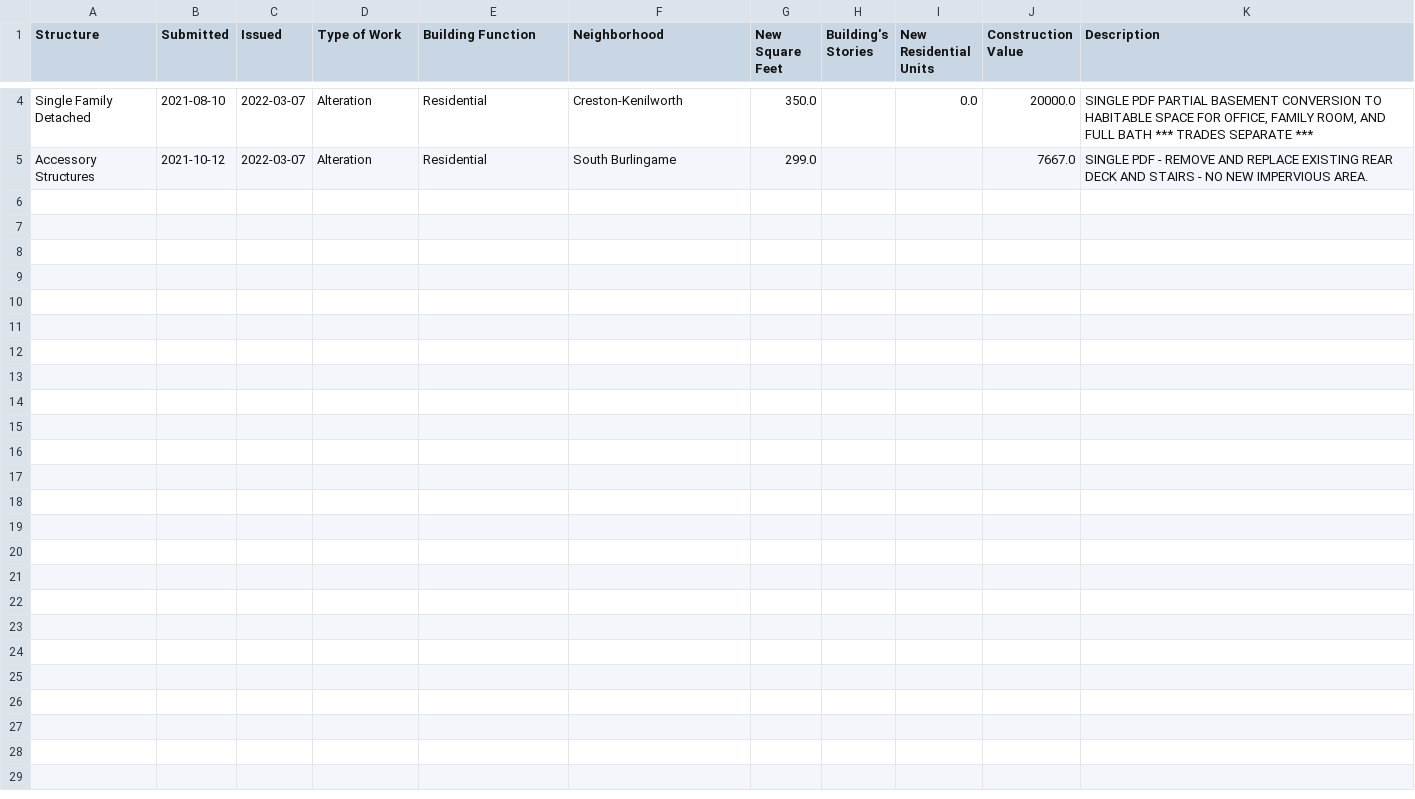
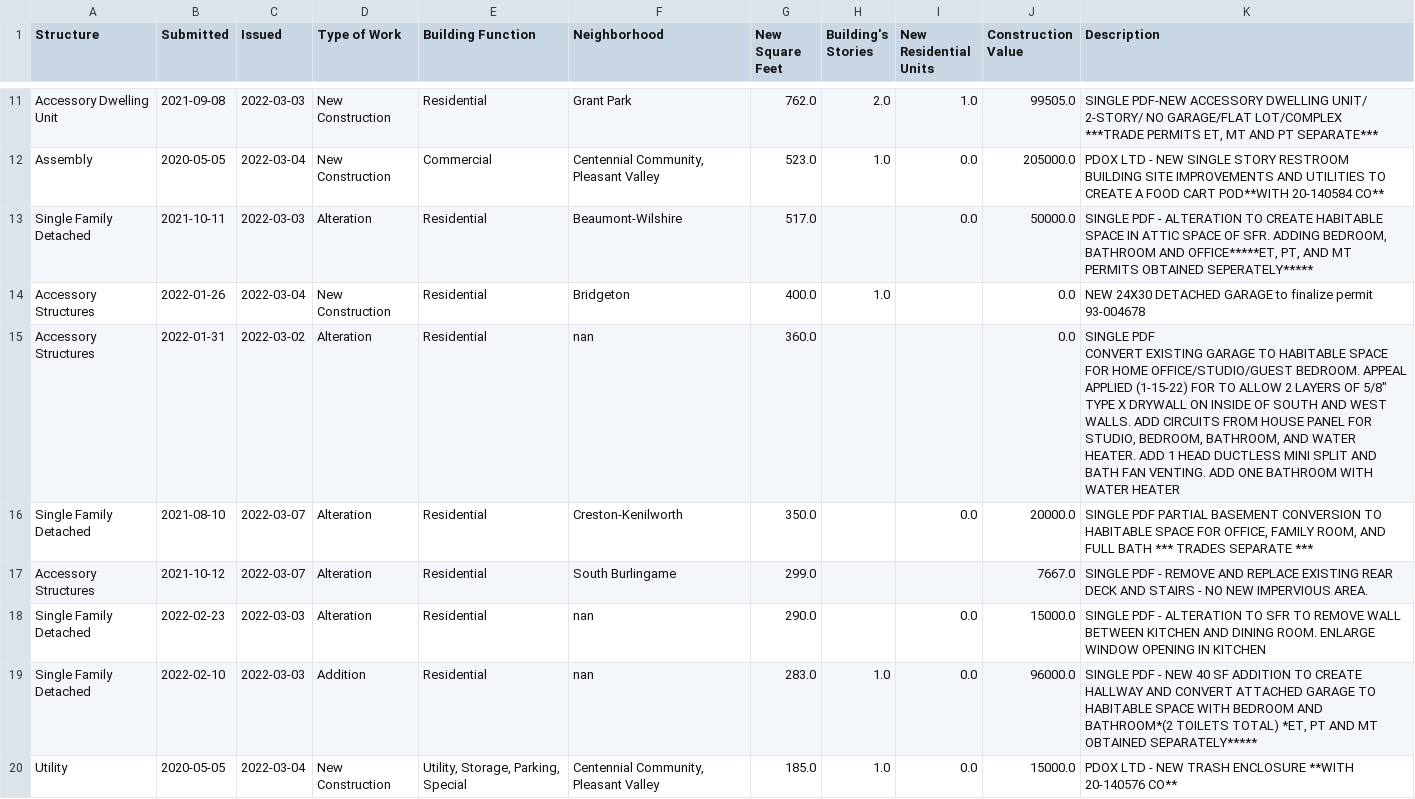
Before and after one commit to zephschafer/zephschafer, a CSV file: data/table_1_issued.csv, drawn as a sheet; only a part is shown, gaps mark what is left out; ↵ is a line break in a cell; the diff covers the shown part only; the diff names each change by its address in the sheet, - before the commit and + after, or states it on an @@ line.

```diff
--- a/data/table_1_issued.csv
+++ b/data/table_1_issued.csv
+row 11: Accessory Dwelling Unit | 2021-09-08 | 2022-03-03 | New Construction | Residential | Grant Park | 762.0 | 2.0 | 1.0 | 99505.0 | SINGLE PDF-NEW ACCESSORY DWELLING UNIT/ 2-STORY/ NO GARAGE/FLAT LOT/COMPLEX ↵ ***TRADE PERMITS ET, MT AND PT SEPARATE***
+row 12: Assembly | 2020-05-05 | 2022-03-04 | New Construction | Commercial | Centennial Community, Pleasant Valley | 523.0 | 1.0 | 0.0 | 205000.0 | PDOX LTD - NEW SINGLE STORY RESTROOM BUILDING SITE IMPROVEMENTS AND UTILITIES TO CREATE A FOOD CART POD**WITH 20-140584 CO**
+row 13: Single Family Detached | 2021-10-11 | 2022-03-03 | Alteration | Residential | Beaumont-Wilshire | 517.0 |  | 0.0 | 50000.0 | SINGLE PDF - ALTERATION TO CREATE HABITABLE SPACE IN ATTIC SPACE OF SFR. ADDING BEDROOM, BATHROOM AND OFFICE*****ET, PT, AND MT PERMITS OBTAINED SEPERATELY*****
+row 14: Accessory Structures | 2022-01-26 | 2022-03-04 | New Construction | Residential | Bridgeton | 400.0 | 1.0 |  | 0.0 | NEW 24X30 DETACHED GARAGE to finalize permit 93-004678
+row 15: Accessory Structures | 2022-01-31 | 2022-03-02 | Alteration | Residential | nan | 360.0 |  |  | 0.0 | SINGLE PDF ↵ CONVERT EXISTING GARAGE TO HABITABLE SPACE FOR HOME OFFICE/STUDIO/GUEST BEDROOM. APPEAL APPLIED (1-15-22) FOR TO ALLOW 2 LAYERS OF 5/8" TYPE X DRYWALL ON INSIDE OF SOUTH AND WEST WALLS. ADD CIRCUITS FROM HOUSE PANEL FOR STUDIO, BEDROOM, BATHROOM, AND WATER HEATER. ADD 1 HEAD DUCTLESS MINI SPLIT AND BATH FAN VENTING. ADD ONE BATHROOM WITH WATER HEATER
+row 18: Single Family Detached | 2022-02-23 | 2022-03-03 | Alteration | Residential | nan | 290.0 |  | 0.0 | 15000.0 | SINGLE PDF - ALTERATION TO SFR TO REMOVE WALL BETWEEN KITCHEN AND DINING ROOM. ENLARGE WINDOW OPENING IN KITCHEN
+row 19: Single Family Detached | 2022-02-10 | 2022-03-03 | Addition | Residential | nan | 283.0 | 1.0 | 0.0 | 96000.0 | SINGLE PDF - NEW 40 SF ADDITION TO CREATE HALLWAY AND CONVERT ATTACHED GARAGE TO HABITABLE SPACE WITH BEDROOM AND BATHROOM*(2 TOILETS TOTAL) *ET, PT AND MT OBTAINED SEPARATELY*****
+row 20: Utility | 2020-05-05 | 2022-03-04 | New Construction | Utility, Storage, Parking, Special | Centennial Community, Pleasant Valley | 185.0 | 1.0 | 0.0 | 15000.0 | PDOX LTD - NEW TRASH ENCLOSURE **WITH 20-140576 CO**
```
Also changed, not shown: 7 added rows elsewhere in this file, 2 other files.
